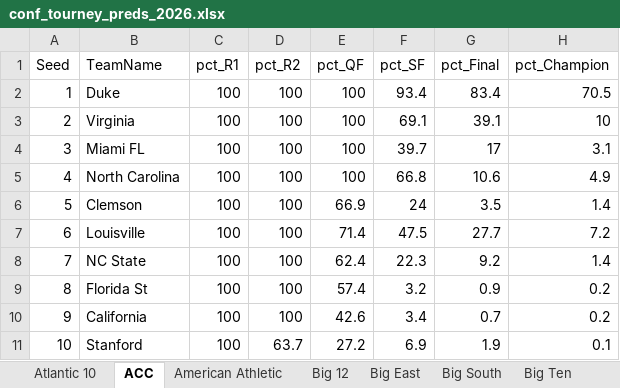
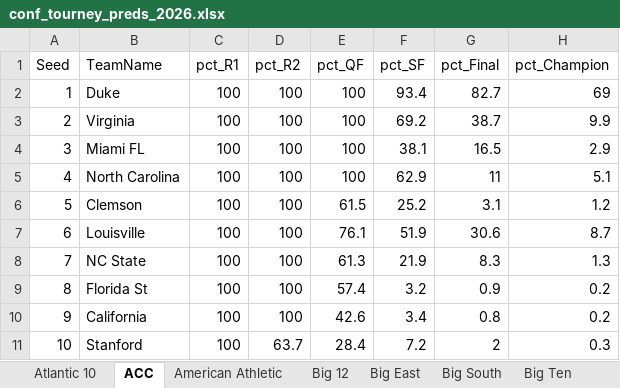
Before and after one commit to egomaniacsfantasy/EgomaniacsBracket, an Excel workbook: conf_tourney_preds_2026.xlsx, sheet ACC, drawn as a sheet; only a part is shown; values as stored, in another font and other column widths than the file's, no borders; the diff covers the shown part only; the diff names each change by its address in the sheet, - before the commit and + after, or states it on an @@ line.

```diff
--- a/conf_tourney_preds_2026.xlsx (sheet ACC)
+++ b/conf_tourney_preds_2026.xlsx (sheet ACC)
-G2 (pct_Final): 83.4
+G2 (pct_Final): 82.7
-H2 (pct_Champion): 70.5
+H2 (pct_Champion): 69
-F3 (pct_SF): 69.1
+F3 (pct_SF): 69.2
-G3 (pct_Final): 39.1
+G3 (pct_Final): 38.7
-H3 (pct_Champion): 10
+H3 (pct_Champion): 9.9
-F4 (pct_SF): 39.7
+F4 (pct_SF): 38.1
-G4 (pct_Final): 17
+G4 (pct_Final): 16.5
-H4 (pct_Champion): 3.1
+H4 (pct_Champion): 2.9
-F5 (pct_SF): 66.8
+F5 (pct_SF): 62.9
-G5 (pct_Final): 10.6
+G5 (pct_Final): 11
-H5 (pct_Champion): 4.9
+H5 (pct_Champion): 5.1
-E6 (pct_QF): 66.9
+E6 (pct_QF): 61.5
-F6 (pct_SF): 24
+F6 (pct_SF): 25.2
-G6 (pct_Final): 3.5
+G6 (pct_Final): 3.1
-H6 (pct_Champion): 1.4
+H6 (pct_Champion): 1.2
-E7 (pct_QF): 71.4
+E7 (pct_QF): 76.1
-F7 (pct_SF): 47.5
+F7 (pct_SF): 51.9
-G7 (pct_Final): 27.7
+G7 (pct_Final): 30.6
-H7 (pct_Champion): 7.2
+H7 (pct_Champion): 8.7
-E8 (pct_QF): 62.4
+E8 (pct_QF): 61.3
-F8 (pct_SF): 22.3
+F8 (pct_SF): 21.9
-G8 (pct_Final): 9.2
+G8 (pct_Final): 8.3
-H8 (pct_Champion): 1.4
+H8 (pct_Champion): 1.3
-G10 (pct_Final): 0.7
+G10 (pct_Final): 0.8
-E11 (pct_QF): 27.2
+E11 (pct_QF): 28.4
-F11 (pct_SF): 6.9
+F11 (pct_SF): 7.2
-G11 (pct_Final): 1.9
+G11 (pct_Final): 2
-H11 (pct_Champion): 0.1
+H11 (pct_Champion): 0.3
```
Also changed, not shown: 15 edited cells elsewhere in this sheet, sheet SEC, sheet Big 12, sheet Big Ten, sheet Atlantic 10, sheet American Athletic, sheet CAA, 7 more sheets, 15 other files.
